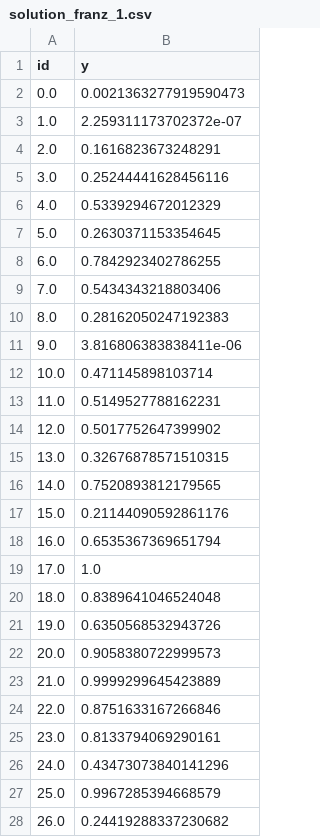
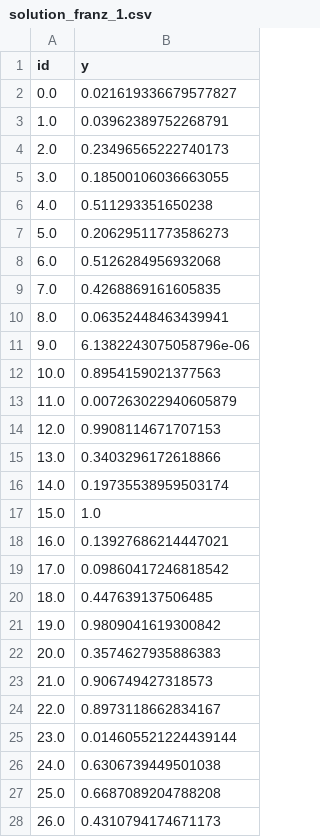
Before and after one commit to Frankie8472/advanced-machine-learning, a CSV file: task4/output/solution_franz_1.csv, drawn as a sheet; only a part is shown; the diff covers the shown part only.

```diff
--- a/task4/output/solution_franz_1.csv
+++ b/task4/output/solution_franz_1.csv
@@ -1,28 +1,28 @@
 id,y
-0.0,0.0021363277919590473
-1.0,2.259311173702372e-07
-2.0,0.1616823673248291
-3.0,0.25244441628456116
-4.0,0.5339294672012329
-5.0,0.2630371153354645
-6.0,0.7842923402786255
-7.0,0.5434343218803406
-8.0,0.28162050247192383
-9.0,3.816806383838411e-06
-10.0,0.471145898103714
-11.0,0.5149527788162231
-12.0,0.5017752647399902
-13.0,0.32676878571510315
-14.0,0.7520893812179565
-15.0,0.21144090592861176
-16.0,0.6535367369651794
-17.0,1.0
-18.0,0.8389641046524048
-19.0,0.6350568532943726
-20.0,0.9058380722999573
-21.0,0.9999299645423889
-22.0,0.8751633167266846
-23.0,0.8133794069290161
-24.0,0.43473073840141296
-25.0,0.9967285394668579
-26.0,0.24419288337230682
+0.0,0.021619336679577827
+1.0,0.03962389752268791
+2.0,0.23496565222740173
+3.0,0.18500106036663055
+4.0,0.511293351650238
+5.0,0.20629511773586273
+6.0,0.5126284956932068
+7.0,0.4268869161605835
+8.0,0.06352448463439941
+9.0,6.1382243075058796e-06
+10.0,0.8954159021377563
+11.0,0.007263022940605879
+12.0,0.9908114671707153
+13.0,0.3403296172618866
+14.0,0.19735538959503174
+15.0,1.0
+16.0,0.13927686214447021
+17.0,0.09860417246818542
+18.0,0.447639137506485
+19.0,0.9809041619300842
+20.0,0.3574627935886383
+21.0,0.906749427318573
+22.0,0.8973118662834167
+23.0,0.014605521224439144
+24.0,0.6306739449501038
+25.0,0.6687089204788208
+26.0,0.4310794174671173
```
Also changed, not shown: 42 edited cells elsewhere in this file, 3 other files.
